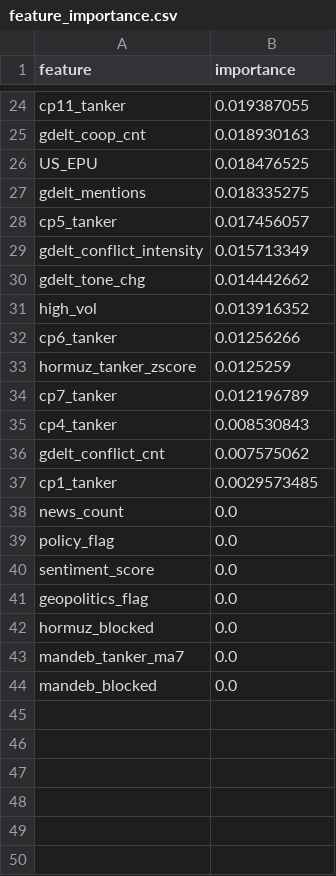
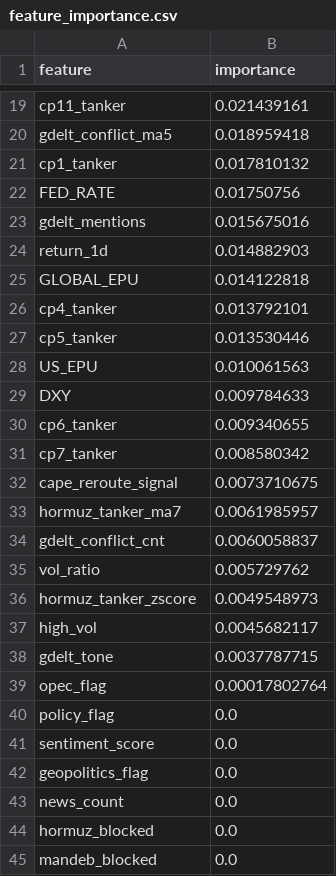
Before and after one commit to xu200612/oilsense, a CSV file: data/processed/feature_importance.csv, drawn as a sheet; only a part is shown, gaps mark what is left out; removed rows and columns are numbered as before the commit, all else as after; the diff covers the shown part only; the diff names each change by its address in the sheet, - before the commit and + after, or states it on an @@ line.

```diff
--- a/data/processed/feature_importance.csv
+++ b/data/processed/feature_importance.csv
-B19 (importance): 0.019387055
+B19 (importance): 0.021439161
-row 25: gdelt_coop_cnt | 0.018930163
-row 26: US_EPU | 0.018476525
+row 20: gdelt_conflict_ma5 | 0.018959418
+row 21: cp1_tanker | 0.017810132
+row 22: FED_RATE | 0.01750756
-B23 (importance): 0.018335275
+B23 (importance): 0.015675016
+row 24: return_1d | 0.014882903
+row 25: GLOBAL_EPU | 0.014122818
+row 26: cp4_tanker | 0.013792101
-B27 (importance): 0.017456057
+B27 (importance): 0.013530446
-row 29: gdelt_conflict_intensity | 0.015713349
-row 30: gdelt_tone_chg | 0.014442662
-row 31: high_vol | 0.013916352
+row 28: US_EPU | 0.010061563
+row 29: DXY | 0.009784633
-B30 (importance): 0.01256266
+B30 (importance): 0.009340655
-row 33: hormuz_tanker_zscore | 0.0125259
-B31 (importance): 0.012196789
+B31 (importance): 0.008580342
-row 35: cp4_tanker | 0.008530843
+row 32: cape_reroute_signal | 0.0073710675
+row 33: hormuz_tanker_ma7 | 0.0061985957
-B34 (importance): 0.007575062
+B34 (importance): 0.0060058837
-row 37: cp1_tanker | 0.0029573485
+row 35: vol_ratio | 0.005729762
+row 36: hormuz_tanker_zscore | 0.0049548973
+row 37: high_vol | 0.0045682117
+row 38: gdelt_tone | 0.0037787715
+row 39: opec_flag | 0.00017802764
@@ row 38 moved to row 43: news_count @@
-row 43: mandeb_tanker_ma7 | 0.0
```
Also changed, not shown: 11 added rows, 16 removed rows and 6 edited cells elsewhere in this file, data/processed/daily_sentiment.csv, data/processed/latest_features.csv, 24 other files.
